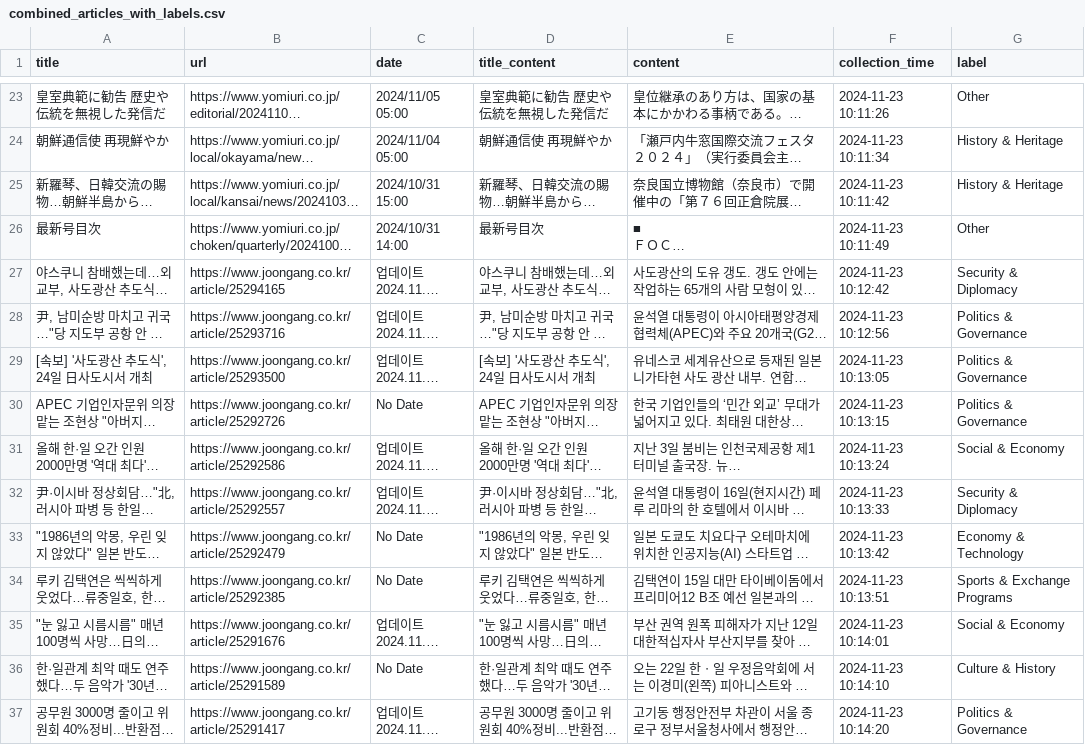
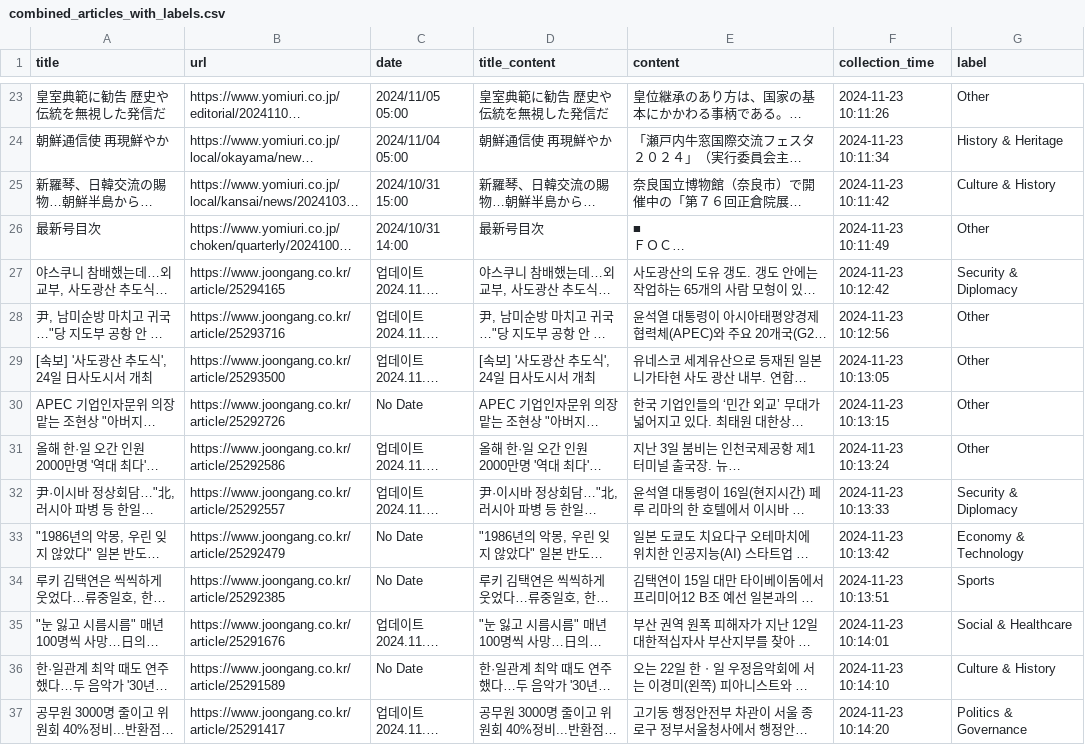
Before and after one commit to fairyofdata/Article_Neutralizer, a CSV file: combined_articles_with_labels.csv, drawn as a sheet; only a part is shown, gaps mark what is left out; long unchanged cells end in …; the diff covers the shown part only; the diff names each change by its address in the sheet, - before the commit and + after, or states it on an @@ line.

```diff
--- a/combined_articles_with_labels.csv
+++ b/combined_articles_with_labels.csv
-G25 (label): History & Heritage
+G25 (label): Culture & History
-G28:G30 (label): Politics & Governance
+G28:G30 (label): Other
-G31 (label): Social & Economy
+G31 (label): Other
-G34 (label): Sports & Exchange Programs
+G34 (label): Sports
-G35 (label): Social & Economy
+G35 (label): Social & Healthcare
```
Also changed, not shown: 5 edited cells elsewhere in this file, filtered_articles_with_detailed_labels.csv, 1 other file.
